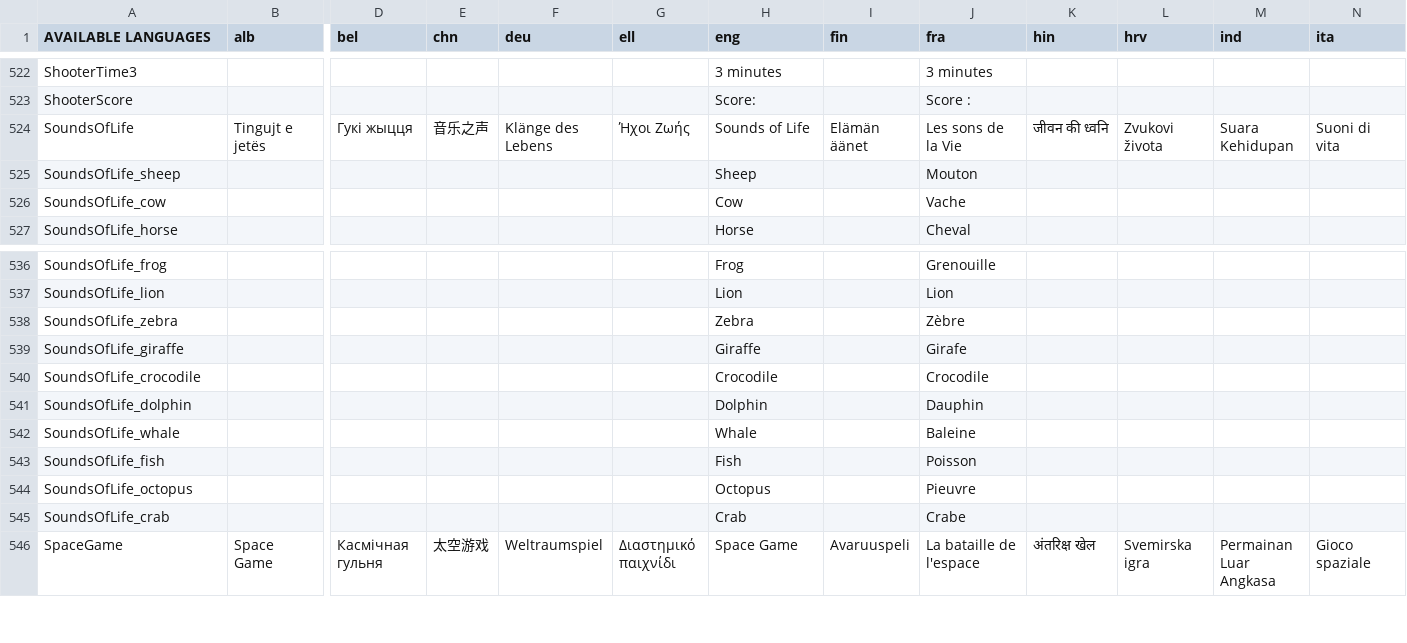
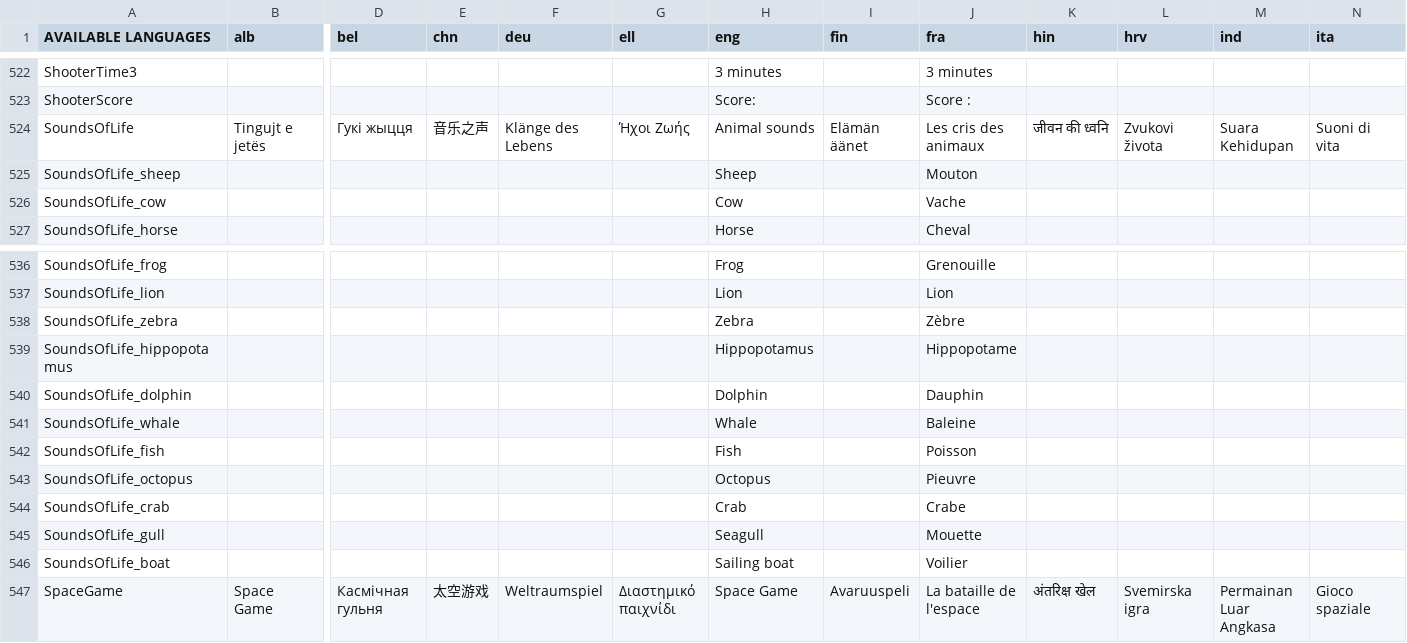
Before and after one commit to GazePlay/GazePlay, a CSV file: gazeplay-core/src/main/resources/data/multilinguism/multilinguism.csv, drawn as a sheet; only a part is shown, gaps mark what is left out; removed rows and columns are numbered as before the commit, all else as after; rows hold the shown columns only; the diff names each change by its address in the sheet, - before the commit and + after, or states it on an @@ line.

```diff
--- a/gazeplay-core/src/main/resources/data/multilinguism/multilinguism.csv
+++ b/gazeplay-core/src/main/resources/data/multilinguism/multilinguism.csv
-H524 (eng): Sounds of Life
+H524 (eng): Animal sounds
-J524 (fra): Les sons de la Vie
+J524 (fra): Les cris des animaux
-row 539: SoundsOfLife_giraffe |  |  |  |  |  | Giraffe |  | Girafe
-row 540: SoundsOfLife_crocodile |  |  |  |  |  | Crocodile |  | Crocodile
+row 539: SoundsOfLife_hippopotamus |  |  |  |  |  | Hippopotamus |  | Hippopotame
+row 545: SoundsOfLife_gull |  |  |  |  |  | Seagull |  | Mouette
+row 546: SoundsOfLife_boat |  |  |  |  |  | Sailing boat |  | Voilier
```
Also changed, not shown: gradle/images/inventaire-images.csv, gradle/images/inventaire-sons.csv, 23 other files.
